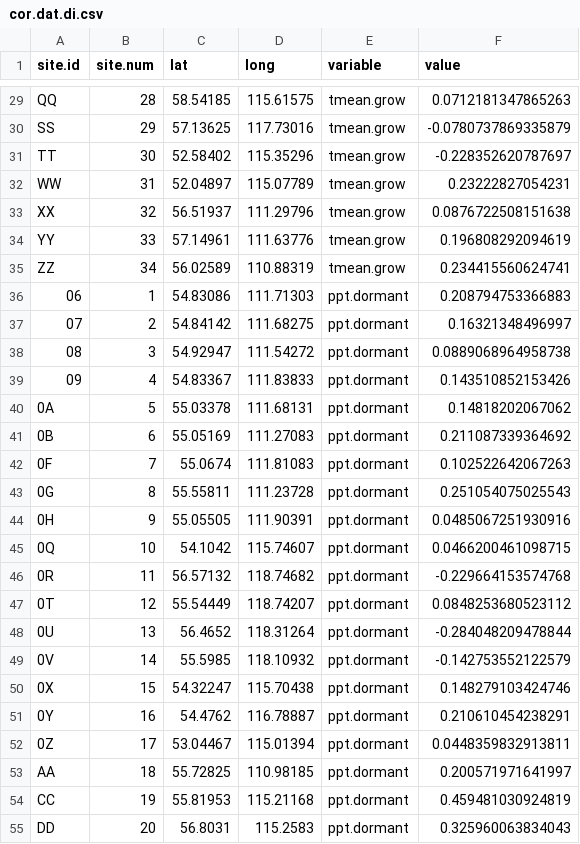
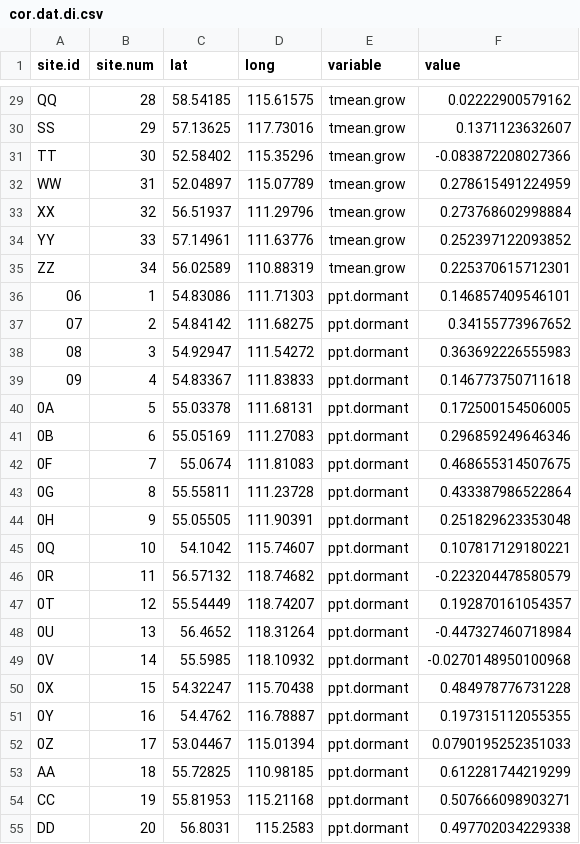
Before and after one commit to jm23cf/spruce-biomass, a CSV file: output/cor.dat.di.csv, drawn as a sheet; only a part is shown, gaps mark what is left out; the diff covers the shown part only.

```diff
--- a/output/cor.dat.di.csv
+++ b/output/cor.dat.di.csv
@@ -29,27 +29,27 @@
-"QQ",28,58.54185,115.61575,"tmean.grow",0.0712181347865263
-"SS",29,57.13625,117.73016,"tmean.grow",-0.0780737869335879
-"TT",30,52.58402,115.35296,"tmean.grow",-0.228352620787697
-"WW",31,52.04897,115.07789,"tmean.grow",0.23222827054231
-"XX",32,56.51937,111.29796,"tmean.grow",0.0876722508151638
-"YY",33,57.14961,111.63776,"tmean.grow",0.196808292094619
-"ZZ",34,56.02589,110.88319,"tmean.grow",0.234415560624741
-"06",1,54.83086,111.71303,"ppt.dormant",0.208794753366883
-"07",2,54.84142,111.68275,"ppt.dormant",0.16321348496997
-"08",3,54.92947,111.54272,"ppt.dormant",0.0889068964958738
-"09",4,54.83367,111.83833,"ppt.dormant",0.143510852153426
-"0A",5,55.03378,111.68131,"ppt.dormant",0.14818202067062
-"0B",6,55.05169,111.27083,"ppt.dormant",0.211087339364692
-"0F",7,55.0674,111.81083,"ppt.dormant",0.102522642067263
-"0G",8,55.55811,111.23728,"ppt.dormant",0.251054075025543
-"0H",9,55.05505,111.90391,"ppt.dormant",0.0485067251930916
-"0Q",10,54.1042,115.74607,"ppt.dormant",0.0466200461098715
-"0R",11,56.57132,118.74682,"ppt.dormant",-0.229664153574768
-"0T",12,55.54449,118.74207,"ppt.dormant",0.0848253680523112
-"0U",13,56.4652,118.31264,"ppt.dormant",-0.284048209478844
-"0V",14,55.5985,118.10932,"ppt.dormant",-0.142753552122579
-"0X",15,54.32247,115.70438,"ppt.dormant",0.148279103424746
-"0Y",16,54.4762,116.78887,"ppt.dormant",0.210610454238291
-"0Z",17,53.04467,115.01394,"ppt.dormant",0.0448359832913811
-"AA",18,55.72825,110.98185,"ppt.dormant",0.200571971641997
-"CC",19,55.81953,115.21168,"ppt.dormant",0.459481030924819
-"DD",20,56.8031,115.2583,"ppt.dormant",0.325960063834043
+"QQ",28,58.54185,115.61575,"tmean.grow",0.02222900579162
+"SS",29,57.13625,117.73016,"tmean.grow",0.1371123632607
+"TT",30,52.58402,115.35296,"tmean.grow",-0.083872208027366
+"WW",31,52.04897,115.07789,"tmean.grow",0.278615491224959
+"XX",32,56.51937,111.29796,"tmean.grow",0.273768602998884
+"YY",33,57.14961,111.63776,"tmean.grow",0.252397122093852
+"ZZ",34,56.02589,110.88319,"tmean.grow",0.225370615712301
+"06",1,54.83086,111.71303,"ppt.dormant",0.146857409546101
+"07",2,54.84142,111.68275,"ppt.dormant",0.34155773967652
+"08",3,54.92947,111.54272,"ppt.dormant",0.363692226555983
+"09",4,54.83367,111.83833,"ppt.dormant",0.146773750711618
+"0A",5,55.03378,111.68131,"ppt.dormant",0.172500154506005
+"0B",6,55.05169,111.27083,"ppt.dormant",0.296859249646346
+"0F",7,55.0674,111.81083,"ppt.dormant",0.468655314507675
+"0G",8,55.55811,111.23728,"ppt.dormant",0.433387986522864
+"0H",9,55.05505,111.90391,"ppt.dormant",0.251829623353048
+"0Q",10,54.1042,115.74607,"ppt.dormant",0.107817129180221
+"0R",11,56.57132,118.74682,"ppt.dormant",-0.223204478580579
+"0T",12,55.54449,118.74207,"ppt.dormant",0.192870161054357
+"0U",13,56.4652,118.31264,"ppt.dormant",-0.447327460718984
+"0V",14,55.5985,118.10932,"ppt.dormant",-0.0270148950100968
+"0X",15,54.32247,115.70438,"ppt.dormant",0.484978776731228
+"0Y",16,54.4762,116.78887,"ppt.dormant",0.197315112055355
+"0Z",17,53.04467,115.01394,"ppt.dormant",0.0790195252351033
+"AA",18,55.72825,110.98185,"ppt.dormant",0.612281744219299
+"CC",19,55.81953,115.21168,"ppt.dormant",0.507666098903271
+"DD",20,56.8031,115.2583,"ppt.dormant",0.497702034229338
```
Also changed, not shown: 75 edited cells elsewhere in this file, 5 other files.
